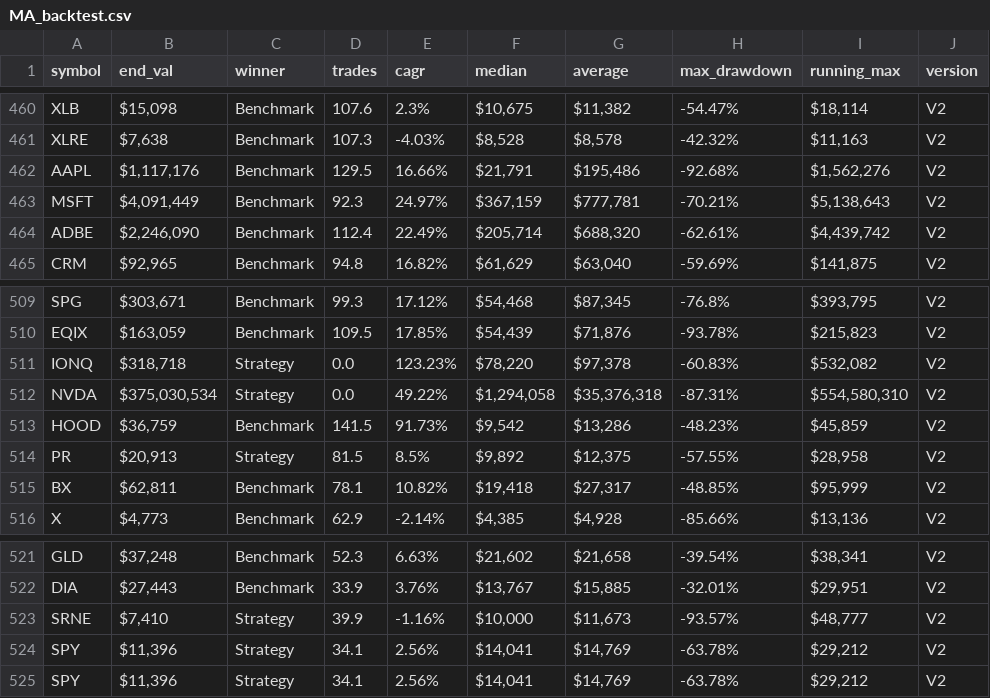
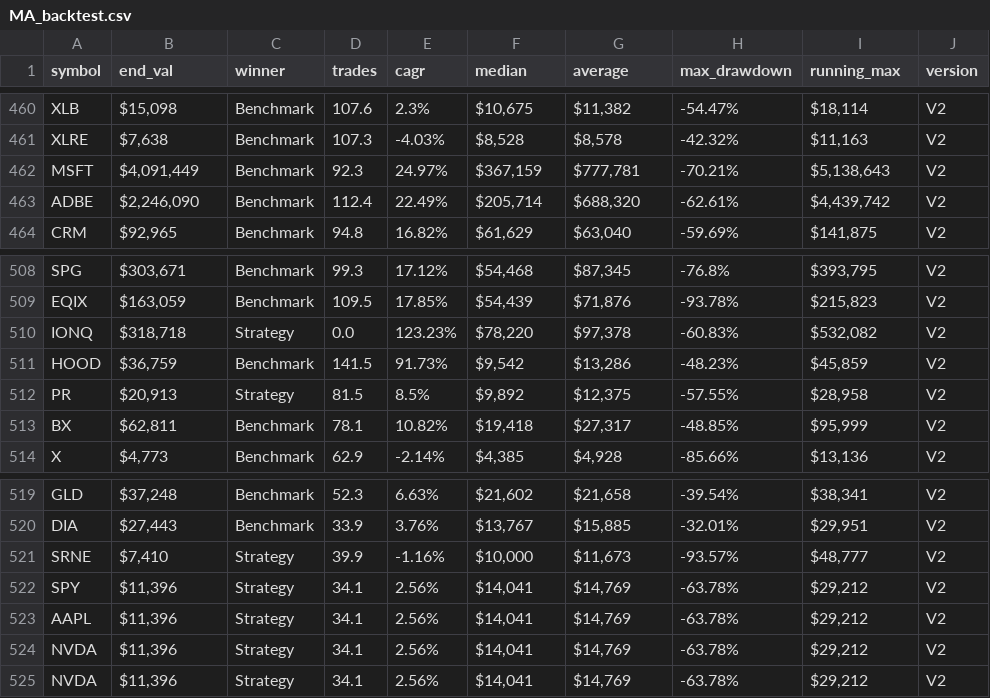
Before and after one commit to LuckyOne7777/Simple_MA-Algo_Backtester, a CSV file: CSV files/MA_backtest.csv, drawn as a sheet; only a part is shown, gaps mark what is left out.

```diff
--- a/CSV files/MA_backtest.csv
+++ b/CSV files/MA_backtest.csv
@@ -461,3 +461,2 @@ XLB,"$15,098",Benchmark,107.6,2.3%,"$10,675","$11,382",-54.47%,"$18,114",V2
 XLRE,"$7,638",Benchmark,107.3,-4.03%,"$8,528","$8,578",-42.32%,"$11,163",V2
-AAPL,"$1,117,176",Benchmark,129.5,16.66%,"$21,791","$195,486",-92.68%,"$1,562,276",V2
 MSFT,"$4,091,449",Benchmark,92.3,24.97%,"$367,159","$777,781",-70.21%,"$5,138,643",V2
@@ -511,3 +510,2 @@ EQIX,"$163,059",Benchmark,109.5,17.85%,"$54,439","$71,876",-93.78%,"$215,823",V2
 IONQ,"$318,718",Strategy,0.0,123.23%,"$78,220","$97,378",-60.83%,"$532,082",V2
-NVDA,"$375,030,534",Strategy,0.0,49.22%,"$1,294,058","$35,376,318",-87.31%,"$554,580,310",V2
 HOOD,"$36,759",Benchmark,141.5,91.73%,"$9,542","$13,286",-48.23%,"$45,859",V2
@@ -524,2 +522,4 @@ SRNE,"$7,410",Strategy,39.9,-1.16%,"$10,000","$11,673",-93.57%,"$48,777",V2
 SPY,"$11,396",Strategy,34.1,2.56%,"$14,041","$14,769",-63.78%,"$29,212",V2
-SPY,"$11,396",Strategy,34.1,2.56%,"$14,041","$14,769",-63.78%,"$29,212",V2
+AAPL,"$11,396",Strategy,34.1,2.56%,"$14,041","$14,769",-63.78%,"$29,212",V2
+NVDA,"$11,396",Strategy,34.1,2.56%,"$14,041","$14,769",-63.78%,"$29,212",V2
+NVDA,"$11,396",Strategy,34.1,2.56%,"$14,041","$14,769",-63.78%,"$29,212",V2
```
Also changed, not shown: 1 other file.
